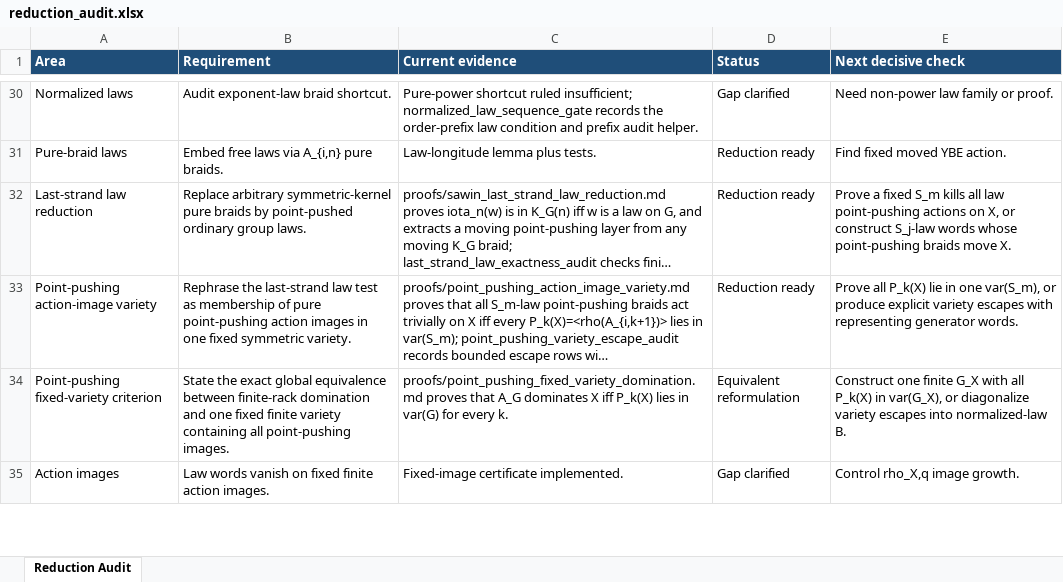
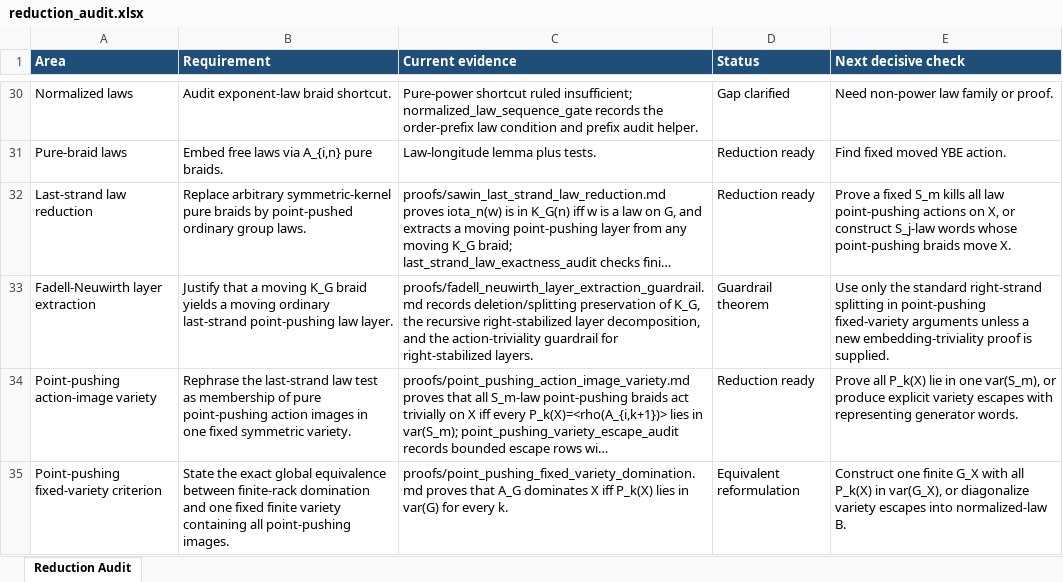
Before and after one commit to alexrudimer-boop/sawin, an Excel workbook: tables/reduction_audit.xlsx, sheet Reduction Audit, drawn as a sheet; only a part is shown, gaps mark what is left out; the shorter side is filled out with more unchanged rows; long unchanged cells end in …; values as stored, in another font and other column widths than the file's, no borders; conditional formats not drawn; the diff names each change by its address in the sheet, - before the commit and + after, or states it on an @@ line.

Commit message:
Record Fadell-Neuwirth layer extraction guardrail

```diff
--- a/tables/reduction_audit.xlsx (sheet Reduction Audit)
+++ b/tables/reduction_audit.xlsx (sheet Reduction Audit)
+row 33: Fadell-Neuwirth layer extraction | Justify that a moving K_G braid yields a moving ordinary last-strand point-pushing law layer. | proofs/fadell_neuwirth_layer_extraction_guardrail.md records deletion/splitting preservation of K_G, the recursive right-stabilized layer decomposition, and the action-triviality guardrail for right-stabilized layers. | Guardrail theorem | Use only the standard right-strand splitting in point-pushing fixed-variety arguments unless a new embedding-triviality proof is supplied.
```
Also changed, not shown: 8 other files.
